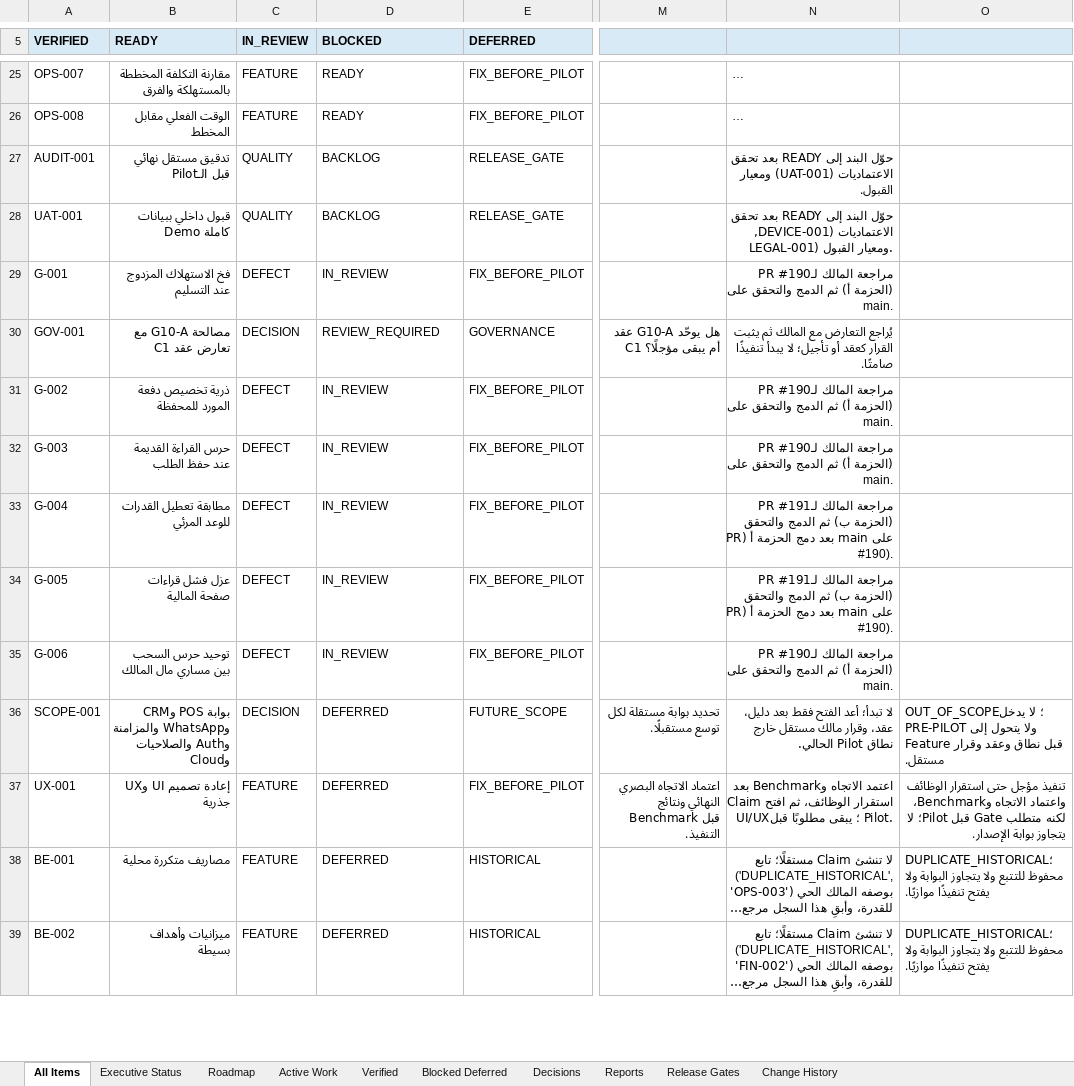
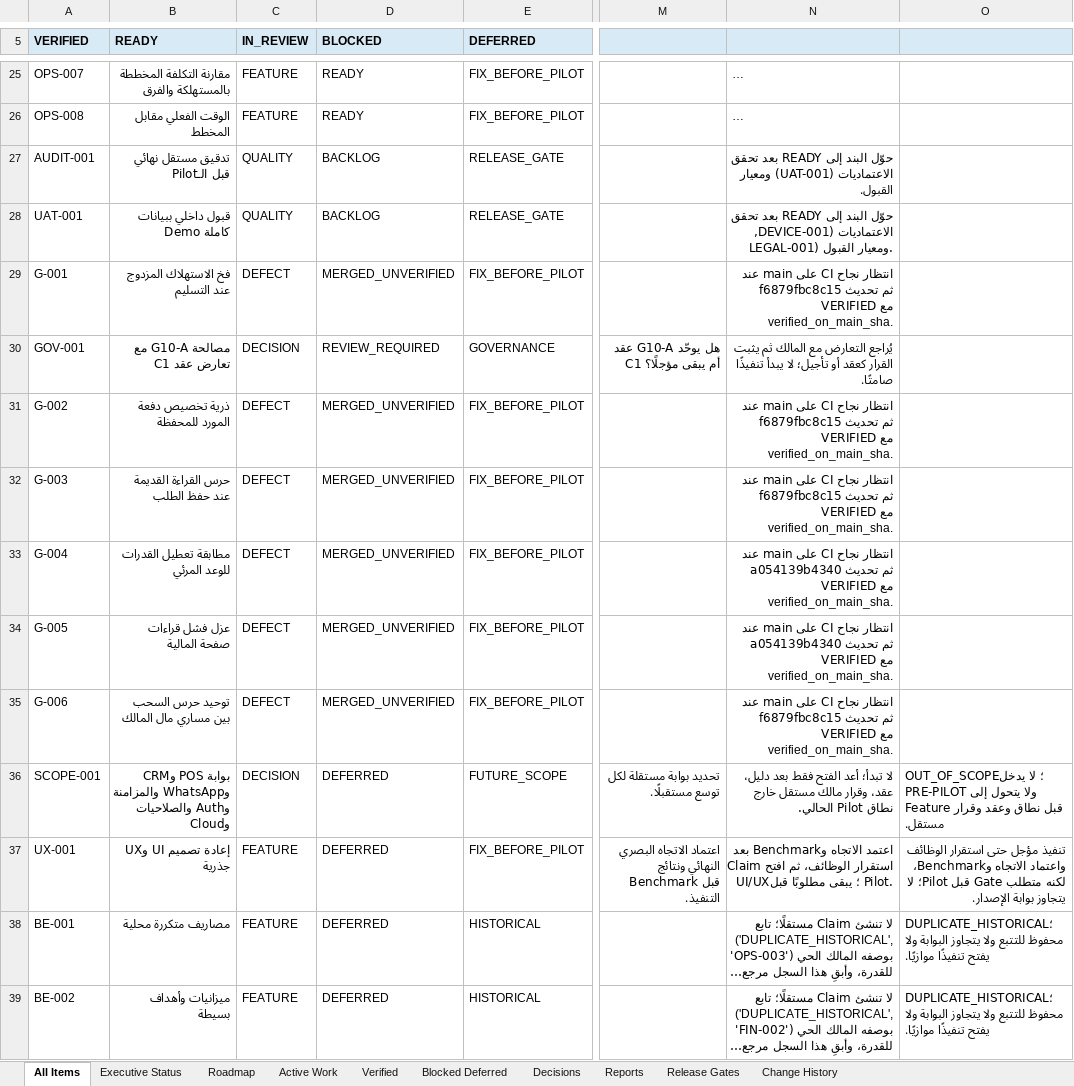
Before and after one commit to Qays7753/Micro, an Excel workbook: docs/operations/control/generated/MASTER-TRACKER.xlsx, sheet All Items, drawn as a sheet; only a part is shown, gaps mark what is left out; long unchanged cells end in …; values as stored, in another font and other column widths than the file's, no borders; conditional formats not drawn; the diff names each change by its address in the sheet, - before the commit and + after, or states it on an @@ line.

Commit message:
docs(operations): record merged safety packages pending CI

```diff
--- a/docs/operations/control/generated/MASTER-TRACKER.xlsx (sheet All Items)
+++ b/docs/operations/control/generated/MASTER-TRACKER.xlsx (sheet All Items)
-D29 (BLOCKED): IN_REVIEW
+D29 (BLOCKED): MERGED_UNVERIFIED
-N29: مراجعة المالك لـPR #190 (الحزمة أ) ثم الدمج والتحقق على main.
+N29: انتظار نجاح CI على main عند f6879fbc8c15 ثم تحديث VERIFIED مع verified_on_main_sha.
-D31:D35 (BLOCKED): IN_REVIEW
+D31:D35 (BLOCKED): MERGED_UNVERIFIED
-N31:N32: مراجعة المالك لـPR #190 (الحزمة أ) ثم الدمج والتحقق على main.
+N31:N32: انتظار نجاح CI على main عند f6879fbc8c15 ثم تحديث VERIFIED مع verified_on_main_sha.
-N33:N34: مراجعة المالك لـPR #191 (الحزمة ب) ثم الدمج والتحقق على main بعد دمج الحزمة أ (PR #190).
+N33:N34: انتظار نجاح CI على main عند a054139b4340 ثم تحديث VERIFIED مع verified_on_main_sha.
-N35: مراجعة المالك لـPR #190 (الحزمة أ) ثم الدمج والتحقق على main.
+N35: انتظار نجاح CI على main عند f6879fbc8c15 ثم تحديث VERIFIED مع verified_on_main_sha.
```
Also changed, not shown: sheet Release Gates, sheet Active Work, sheet Executive Status, sheet Change History, 14 other files.
